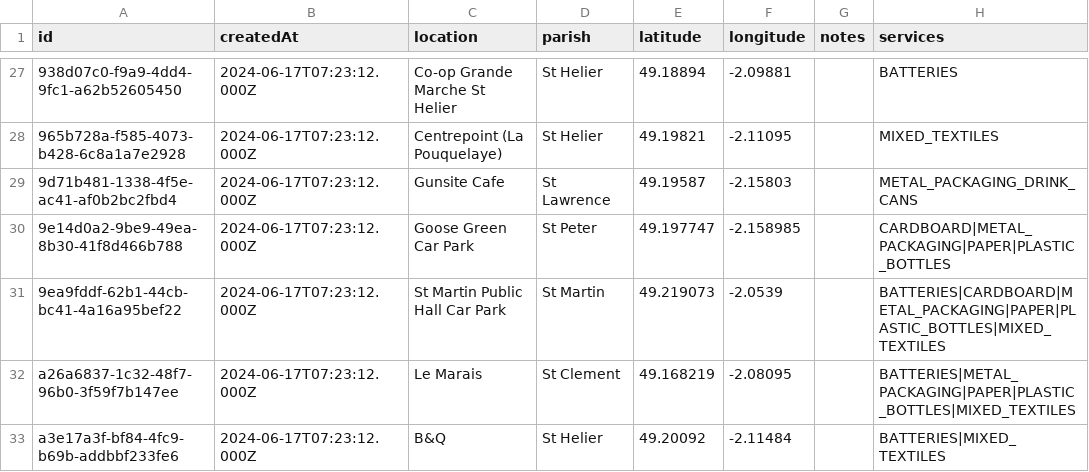
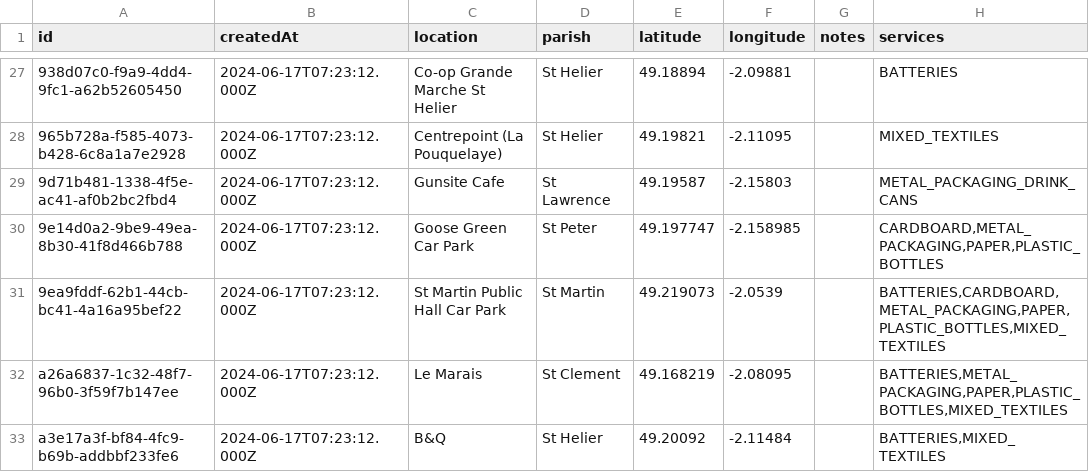
Before and after one commit to glitchjsy/opendata-downloads, a CSV file: data/recycling/recycling.csv, drawn as a sheet; only a part is shown, gaps mark what is left out; the diff covers the shown part only.

```diff
--- a/data/recycling/recycling.csv
+++ b/data/recycling/recycling.csv
@@ -29,5 +29,5 @@ id,createdAt,location,parish,latitude,longitude,notes,services
 9d71b481-1338-4f5e-ac41-af0b2bc2fbd4,2024-06-17T07:23:12.000Z,Gunsite Cafe,St Lawrence,49.19587,-2.15803,,METAL_PACKAGING_DRINK_CANS
-9e14d0a2-9be9-49ea-8b30-41f8d466b788,2024-06-17T07:23:12.000Z,Goose Green Car Park,St Peter,49.197747,-2.158985,,CARDBOARD|METAL_PACKAGING|PAPER|PLASTIC_BOTTLES
-9ea9fddf-62b1-44cb-bc41-4a16a95bef22,2024-06-17T07:23:12.000Z,St Martin Public Hall Car Park,St Martin,49.219073,-2.0539,,BATTERIES|CARDBOARD|METAL_PACKAGING|PAPER|PLASTIC_BOTTLES|MIXED_TEXTILES
-a26a6837-1c32-48f7-96b0-3f59f7b147ee,2024-06-17T07:23:12.000Z,Le Marais,St Clement,49.168219,-2.08095,,BATTERIES|METAL_PACKAGING|PAPER|PLASTIC_BOTTLES|MIXED_TEXTILES
-a3e17a3f-bf84-4fc9-b69b-addbbf233fe6,2024-06-17T07:23:12.000Z,B&Q,St Helier,49.20092,-2.11484,,BATTERIES|MIXED_TEXTILES
+9e14d0a2-9be9-49ea-8b30-41f8d466b788,2024-06-17T07:23:12.000Z,Goose Green Car Park,St Peter,49.197747,-2.158985,,"CARDBOARD,METAL_PACKAGING,PAPER,PLASTIC_BOTTLES"
+9ea9fddf-62b1-44cb-bc41-4a16a95bef22,2024-06-17T07:23:12.000Z,St Martin Public Hall Car Park,St Martin,49.219073,-2.0539,,"BATTERIES,CARDBOARD,METAL_PACKAGING,PAPER,PLASTIC_BOTTLES,MIXED_TEXTILES"
+a26a6837-1c32-48f7-96b0-3f59f7b147ee,2024-06-17T07:23:12.000Z,Le Marais,St Clement,49.168219,-2.08095,,"BATTERIES,METAL_PACKAGING,PAPER,PLASTIC_BOTTLES,MIXED_TEXTILES"
+a3e17a3f-bf84-4fc9-b69b-addbbf233fe6,2024-06-17T07:23:12.000Z,B&Q,St Helier,49.20092,-2.11484,,"BATTERIES,MIXED_TEXTILES"
```
Also changed, not shown: 20 edited cells elsewhere in this file, data/toilets/toilets.csv.
